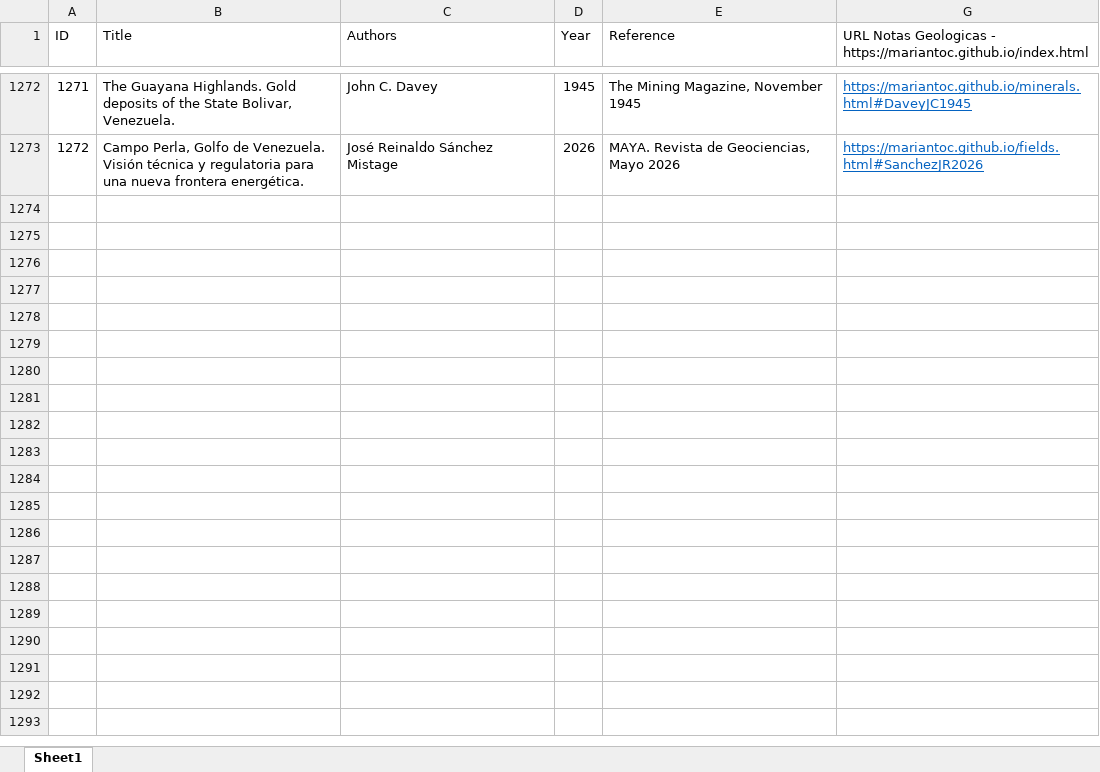
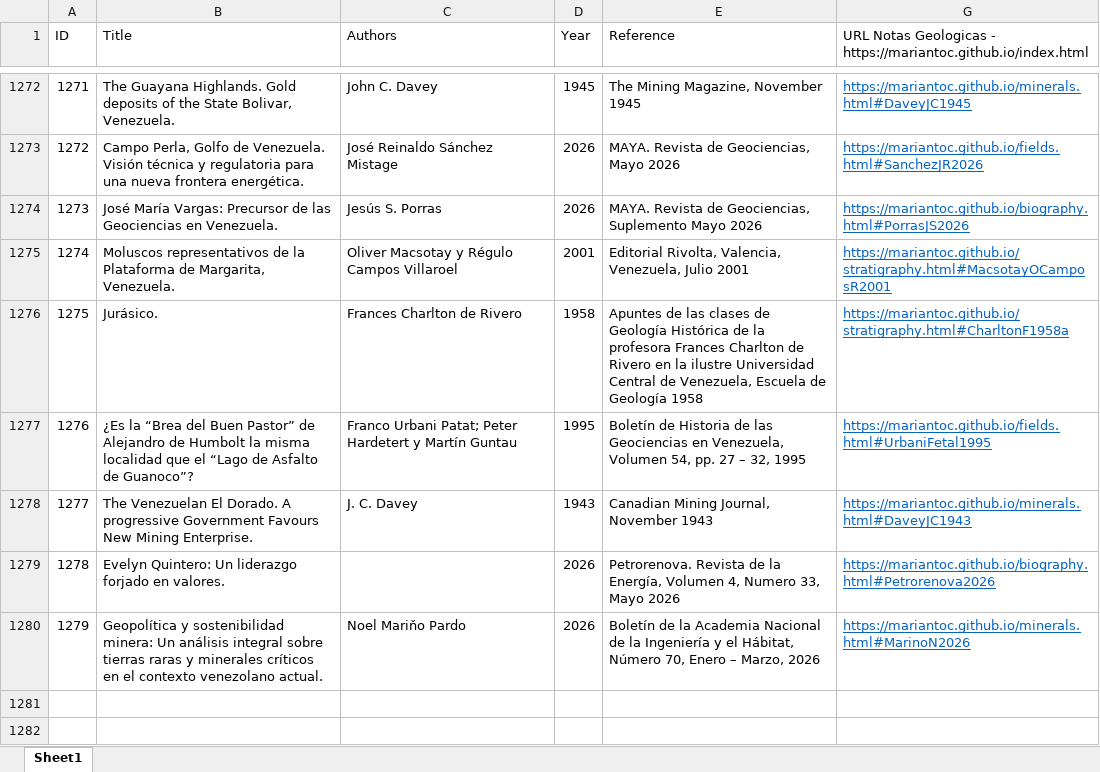
Before and after one commit to mariantoc/mariantoc.github.io, an Excel workbook: NotasGeologiaPublicationList_Updated.xlsx, sheet Sheet1, drawn as a sheet; only a part is shown, gaps mark what is left out; the shorter side is filled out with more unchanged rows; values as stored, in another font and other column widths than the file's, no borders; the diff names each change by its address in the sheet, - before the commit and + after, or states it on an @@ line.

```diff
--- a/NotasGeologiaPublicationList_Updated.xlsx (sheet Sheet1)
+++ b/NotasGeologiaPublicationList_Updated.xlsx (sheet Sheet1)
-row 1274: (empty)
+row 1274: 1273 | José María Vargas: Precursor de las Geociencias en Venezuela. | Jesús S. Porras | 2026 | MAYA. Revista de Geociencias, Suplemento Mayo 2026 | https://mariantoc.github.io/biography.html#PorrasJS2026
-row 1275: (empty)
+row 1275: 1274 | Moluscos representativos de la Plataforma de Margarita, Venezuela. | Oliver Macsotay y Régulo Campos Villaroel | 2001 | Editorial Rivolta, Valencia, Venezuela, Julio 2001 | https://mariantoc.github.io/stratigraphy.html#MacsotayOCamposR2001
-row 1276: (empty)
+row 1276: 1275 | Jurásico. | Frances Charlton de Rivero | 1958 | Apuntes de las clases de Geología Histórica de la profesora Frances Charlton de Rivero en la ilustre Universidad Central de Venezuela, Escuela de Geología 1958 | https://mariantoc.github.io/stratigraphy.html#CharltonF1958a
-row 1277: (empty)
+row 1277: 1276 | ¿Es la “Brea del Buen Pastor” de Alejandro de Humbolt la misma localidad que el “Lago de Asfalto de Guanoco”? | Franco Urbani Patat; Peter Hardetert y Martín Guntau | 1995 | Boletín de Historia de las Geociencias en Venezuela, Volumen 54, pp. 27 – 32, 1995 | https://mariantoc.github.io/fields.html#UrbaniFetal1995
-row 1278: (empty)
+row 1278: 1277 | The Venezuelan El Dorado. A progressive Government Favours New Mining Enterprise. | J. C. Davey | 1943 | Canadian Mining Journal, November 1943 | https://mariantoc.github.io/minerals.html#DaveyJC1943
-row 1279: (empty)
+row 1279: 1278 | Evelyn Quintero: Un liderazgo forjado en valores. |  | 2026 | Petrorenova. Revista de la Energía, Volumen 4, Numero 33, Mayo 2026 | https://mariantoc.github.io/biography.html#Petrorenova2026
-row 1280: (empty)
+row 1280: 1279 | Geopolítica y sostenibilidad minera: Un análisis integral sobre tierras raras y minerales críticos en el contexto venezolano actual. | Noel Mariňo Pardo | 2026 | Boletín de la Academia Nacional de la Ingeniería y el Hábitat, Número 70, Enero – Marzo, 2026 | https://mariantoc.github.io/minerals.html#MarinoN2026
```
Also changed, not shown: hidden cells, 14 other files.
